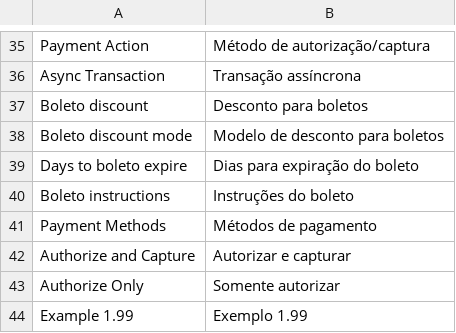
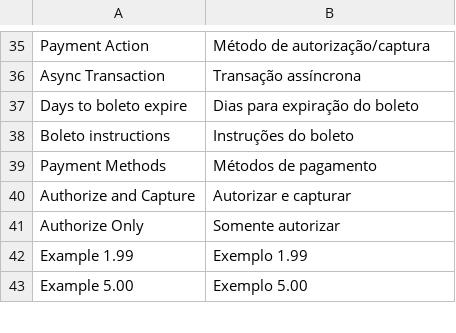
Before and after one commit to eloom/pagarme-magento, a CSV file: app/locale/pt_BR/PagarMeV5_Core.csv, drawn as a sheet; only a part is shown, gaps mark what is left out; the shorter side is filled out with more unchanged rows; the diff names each change by its address in the sheet, - before the commit and + after, or states it on an @@ line.

```diff
--- a/app/locale/pt_BR/PagarMeV5_Core.csv
+++ b/app/locale/pt_BR/PagarMeV5_Core.csv
-row 37: Boleto discount | Desconto para boletos
-row 38: Boleto discount mode | Modelo de desconto para boletos
```
Also changed, not shown: app/locale/pt_BR/PagarMeV5_Creditcard.csv, 18 other files.
